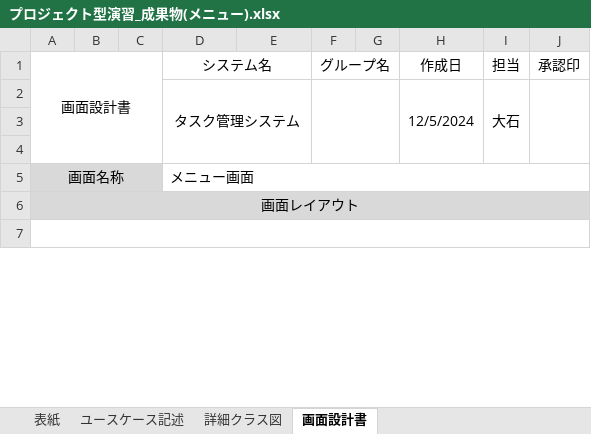
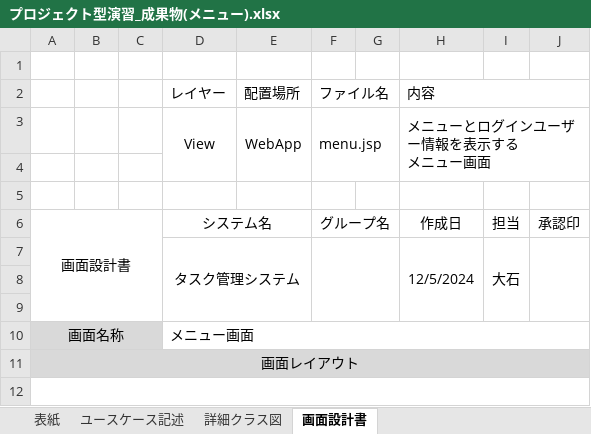
Before and after one commit to comsize-KasumiOishi/ProjectX, an Excel workbook: プロジェクト型演習_成果物(メニュー).xlsx, sheet 画面設計書, drawn as a sheet; only a part is shown; values as stored, in another font and other column widths than the file's, no borders; charts and pictures not drawn; ↵ is a line break in a cell; the diff names each change by its address in the sheet, - before the commit and + after, or states it on an @@ line.

```diff
--- a/プロジェクト型演習_成果物(メニュー).xlsx (sheet 画面設計書)
+++ b/プロジェクト型演習_成果物(メニュー).xlsx (sheet 画面設計書)
+row 1: (empty)
+row 2:  |  |  | レイヤー | 配置場所 | ファイル名 |  | 内容
+row 3:  |  |  | View | WebApp | menu.jsp |  | メニューとログインユーザー情報を表示する ↵ メニュー画面
+row 4: (empty)
+row 5: (empty)
```
Also changed, not shown: charts or pictures, プロジェクト型演習_成果物(ログアウト).xlsx, プロジェクト型演習_成果物(ログイン).xlsx.
